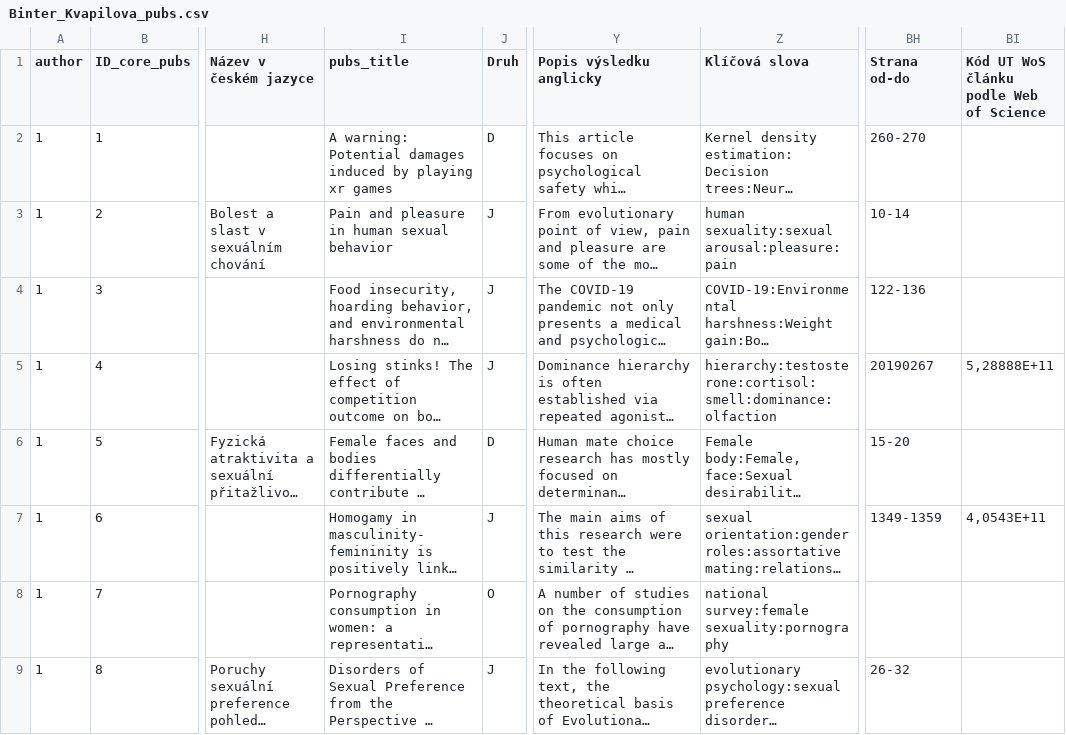
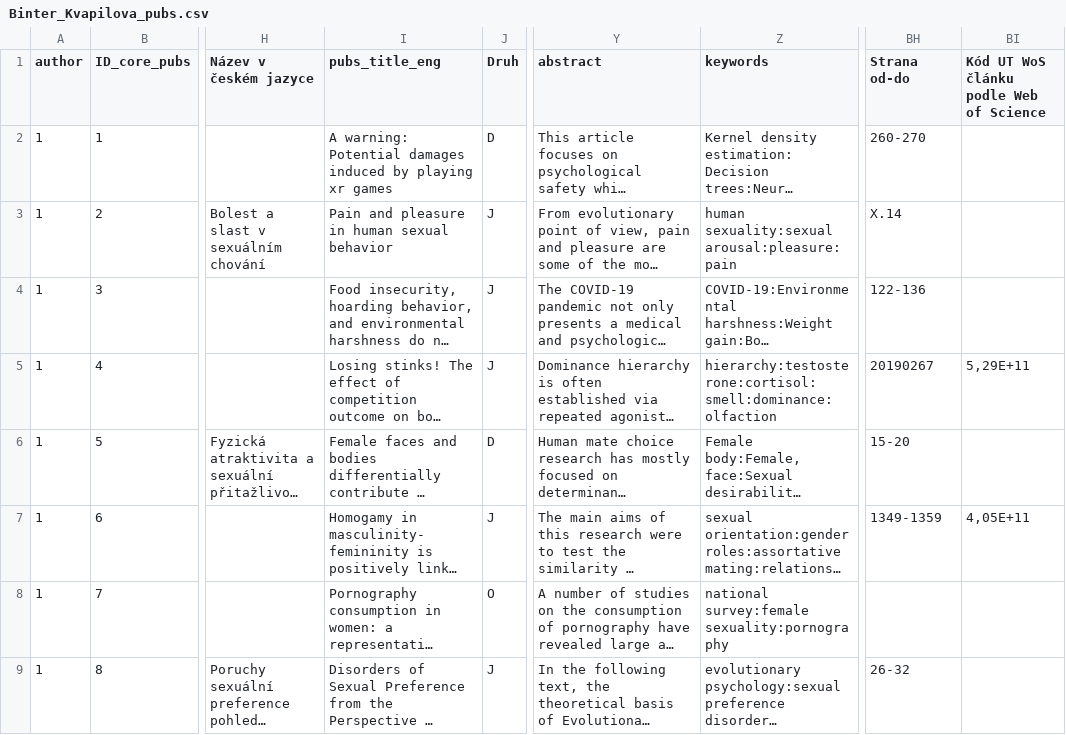
Before and after one commit to david-janku/juniors, a CSV file: data/raw/Binter_Kvapilova_pubs.csv, drawn as a sheet; only a part is shown, gaps mark what is left out; long unchanged cells end in …; the diff covers the shown part only; the diff names each change by its address in the sheet, - before the commit and + after, or states it on an @@ line.

```diff
--- a/data/raw/Binter_Kvapilova_pubs.csv
+++ b/data/raw/Binter_Kvapilova_pubs.csv
-I1: pubs_title
+I1: pubs_title_eng
-Y1: Popis výsledku anglicky
+Y1: abstract
-Z1: Klíčová slova
+Z1: keywords
-BH3 (Strana od-do): 10-14
+BH3 (Strana od-do): X.14
-BI5: 5,28888E+11
+BI5: 5,29E+11
-BI7: 4,0543E+11
+BI7: 4,05E+11
```
Also changed, not shown: 28 edited cells elsewhere in this file, 1 other file.
